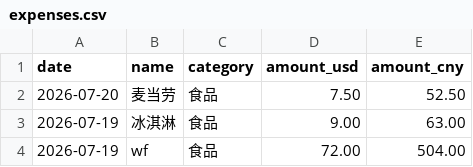
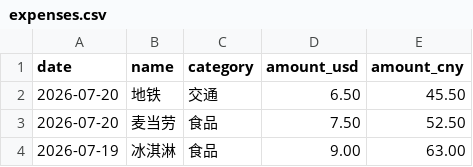
Before and after one commit to yang-lanlan/33, a CSV file: data/expenses.csv, drawn as a sheet; only a part is shown; the shorter side is filled out with more unchanged rows; the diff names each change by its address in the sheet, - before the commit and + after, or states it on an @@ line.

Commit message:
chore: update csv 2026-07-20T16:48:43.932Z

```diff
--- a/data/expenses.csv
+++ b/data/expenses.csv
+row 2: 2026-07-20 | 地铁 | 交通 | 6.50 | 45.50
```
